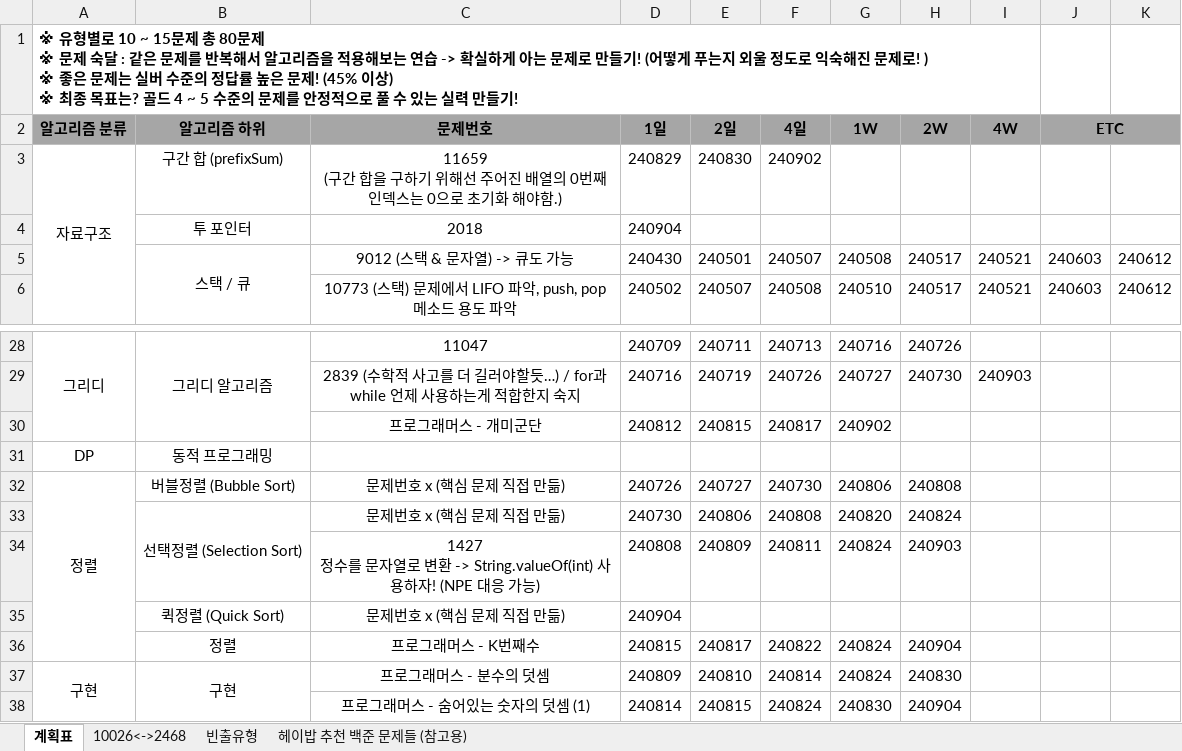
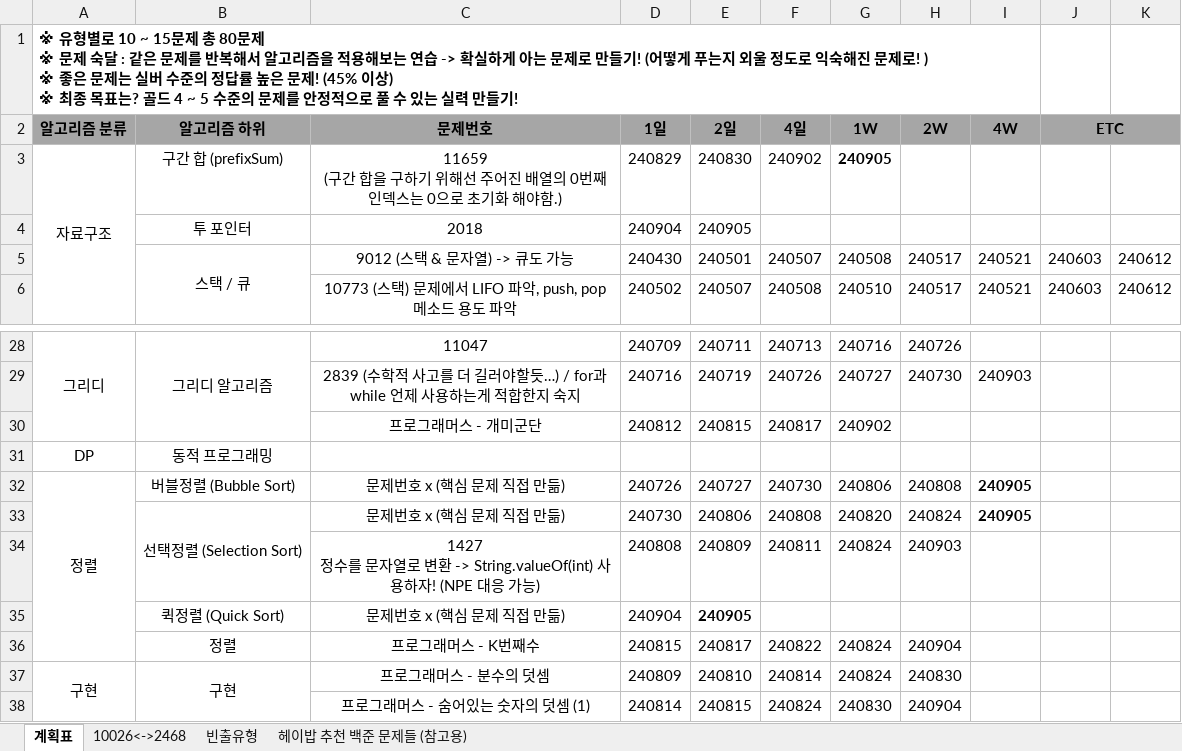
Before and after one commit to developerKTU/AlgorithmStudy, an Excel workbook: 알고리즘 계획표.xlsx, sheet 계획표, drawn as a sheet; only a part is shown, gaps mark what is left out; values as stored, in another font and other column widths than the file's, no borders; the diff names each change by its address in the sheet, - before the commit and + after, or states it on an @@ line.

Commit message:
Algorithm Study - 백준 : 수들의 합 5(투 포인터) 알고리즘 일정표 업데이트

```diff
--- a/알고리즘 계획표.xlsx (sheet 계획표)
+++ b/알고리즘 계획표.xlsx (sheet 계획표)
-G3 (1W): (empty)
+G3 (1W): 240905
-E4 (2일): (empty)
+E4 (2일): 240905
-I32:I33 (4W): (empty)
+I32:I33 (4W): 240905
-E35 (2일): (empty)
+E35 (2일): 240905
```
